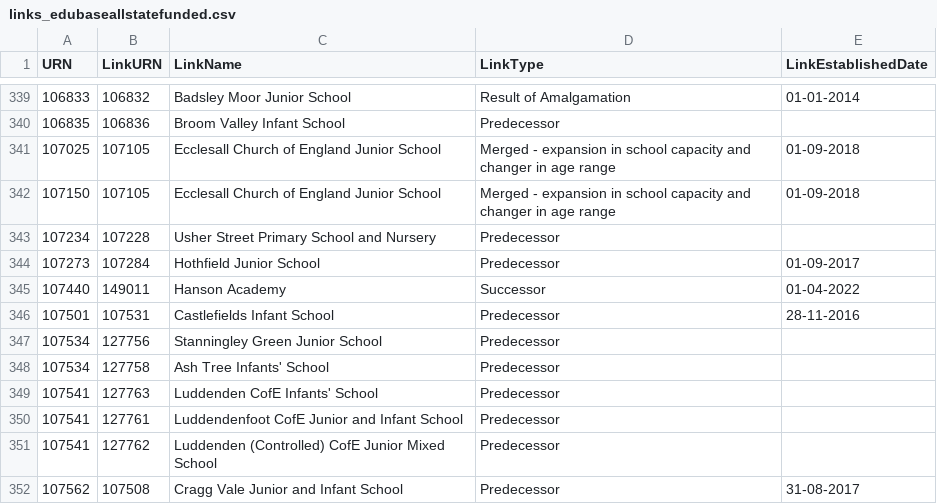
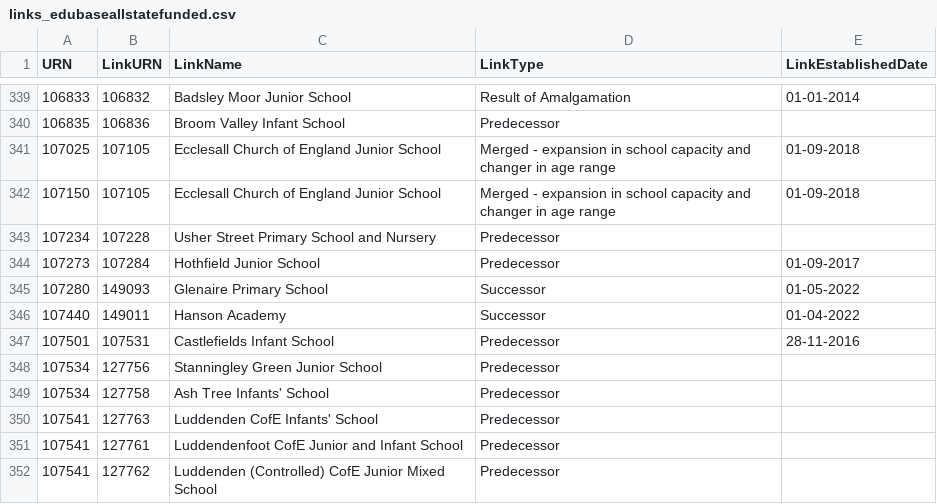
Before and after one commit to aircury/public-uk-education-data, a CSV file: edubase/state-funded/links_edubaseallstatefunded.csv, drawn as a sheet; only a part is shown, gaps mark what is left out; the shorter side is filled out with more unchanged rows; the diff names each change by its address in the sheet, - before the commit and + after, or states it on an @@ line.

Commit message:
[Cron] Updated Edubase

```diff
--- a/edubase/state-funded/links_edubaseallstatefunded.csv
+++ b/edubase/state-funded/links_edubaseallstatefunded.csv
+row 345: 107280 | 149093 | Glenaire Primary School | Successor | 01-05-2022
```
Also changed, not shown: 5 other files.
